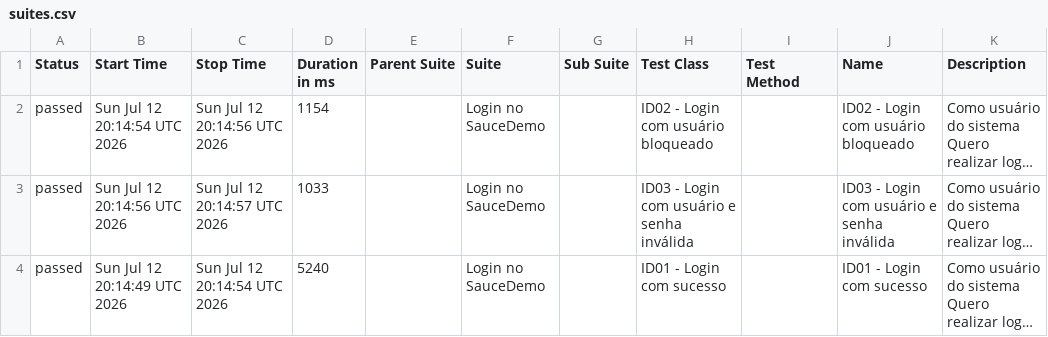
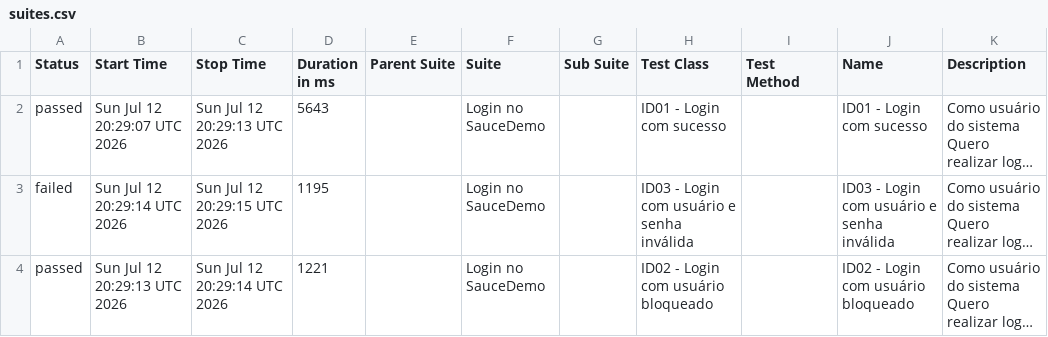
Before and after one commit to carlosfogaca17/selenium-webdriver, a CSV file: data/suites.csv, drawn as a sheet; long unchanged cells end in …; the diff names each change by its address in the sheet, - before the commit and + after, or states it on an @@ line.

```diff
--- a/data/suites.csv
+++ b/data/suites.csv
-B2 (Start Time): Sun Jul 12 20:14:54 UTC 2026
+B2 (Start Time): Sun Jul 12 20:29:07 UTC 2026
-C2 (Stop Time): Sun Jul 12 20:14:56 UTC 2026
+C2 (Stop Time): Sun Jul 12 20:29:13 UTC 2026
-D2 (Duration in ms): 1154
+D2 (Duration in ms): 5643
-H2 (Test Class): ID02 - Login com usuário bloqueado
+H2 (Test Class): ID01 - Login com sucesso
-J2 (Name): ID02 - Login com usuário bloqueado
+J2 (Name): ID01 - Login com sucesso
-A3 (Status): passed
+A3 (Status): failed
-B3 (Start Time): Sun Jul 12 20:14:56 UTC 2026
+B3 (Start Time): Sun Jul 12 20:29:14 UTC 2026
-C3 (Stop Time): Sun Jul 12 20:14:57 UTC 2026
+C3 (Stop Time): Sun Jul 12 20:29:15 UTC 2026
-D3 (Duration in ms): 1033
+D3 (Duration in ms): 1195
-B4 (Start Time): Sun Jul 12 20:14:49 UTC 2026
+B4 (Start Time): Sun Jul 12 20:29:13 UTC 2026
-C4 (Stop Time): Sun Jul 12 20:14:54 UTC 2026
+C4 (Stop Time): Sun Jul 12 20:29:14 UTC 2026
-D4 (Duration in ms): 5240
+D4 (Duration in ms): 1221
-H4 (Test Class): ID01 - Login com sucesso
+H4 (Test Class): ID02 - Login com usuário bloqueado
-J4 (Name): ID01 - Login com sucesso
+J4 (Name): ID02 - Login com usuário bloqueado
```
Also changed, not shown: data/behaviors.csv, 30 other files.
